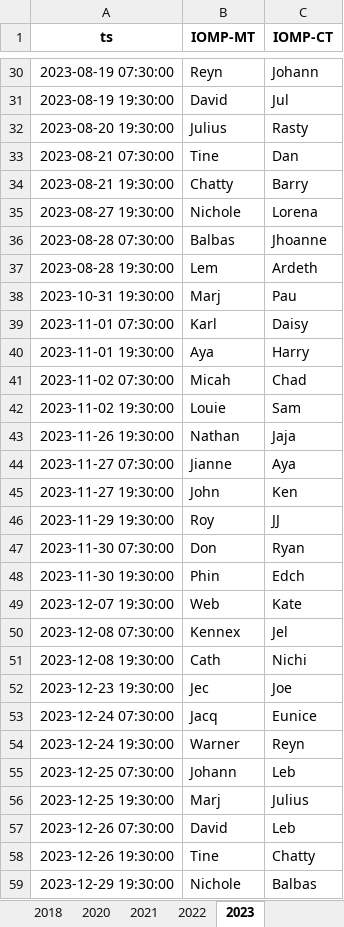
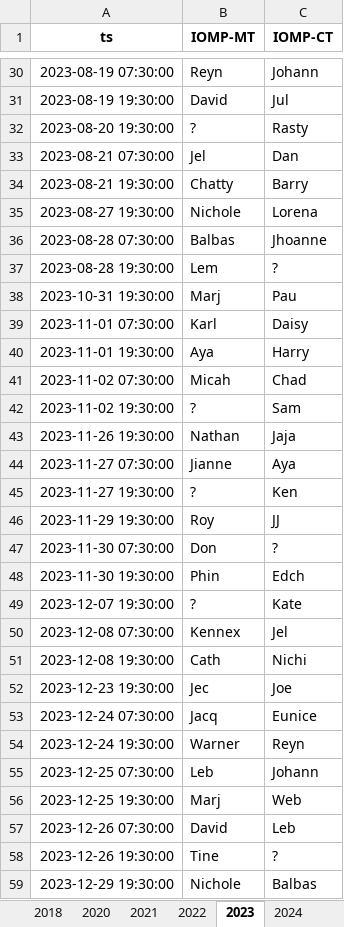
Before and after one commit to merylljv/monitoring, an Excel workbook: HolidayShift.xlsx, sheet 2023, drawn as a sheet; only a part is shown, gaps mark what is left out; values as stored, in another font and other column widths than the file's, no borders; the diff covers the shown part only; the diff names each change by its address in the sheet, - before the commit and + after, or states it on an @@ line.

```diff
--- a/HolidayShift.xlsx (sheet 2023)
+++ b/HolidayShift.xlsx (sheet 2023)
+sheet tab: 2024
-B32 (IOMP-MT): Julius
+B32 (IOMP-MT): ?
-B33 (IOMP-MT): Tine
+B33 (IOMP-MT): Jel
-C37 (IOMP-CT): Ardeth
+C37 (IOMP-CT): ?
-B42 (IOMP-MT): Louie
+B42 (IOMP-MT): ?
-B45 (IOMP-MT): John
+B45 (IOMP-MT): ?
-C47 (IOMP-CT): Ryan
+C47 (IOMP-CT): ?
-B49 (IOMP-MT): Web
+B49 (IOMP-MT): ?
-B55 (IOMP-MT): Johann
+B55 (IOMP-MT): Leb
-C55 (IOMP-CT): Leb
+C55 (IOMP-CT): Johann
-C56 (IOMP-CT): Julius
+C56 (IOMP-CT): Web
-C58 (IOMP-CT): Chatty
+C58 (IOMP-CT): ?
```
Also changed, not shown: 16 added rows, 2 edited cells and cell formats elsewhere in this sheet, other sheet tabs, MonitoringShift.xlsx, ShiftCount.xlsx, 1 other file.
